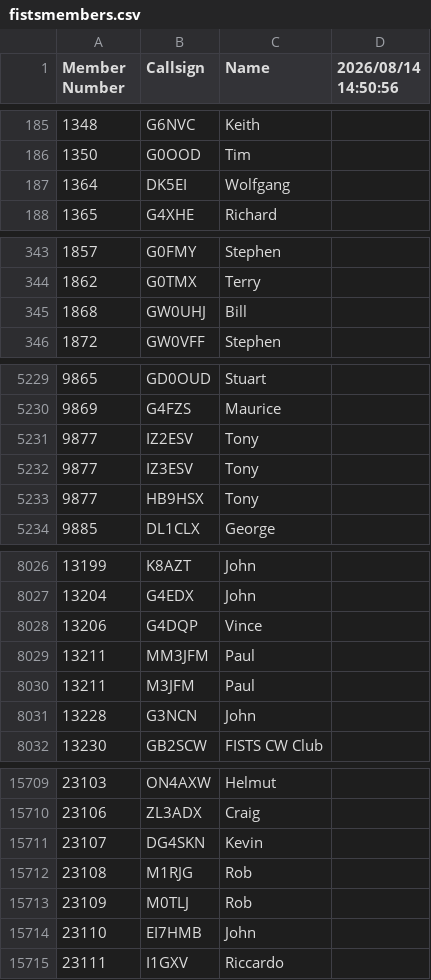
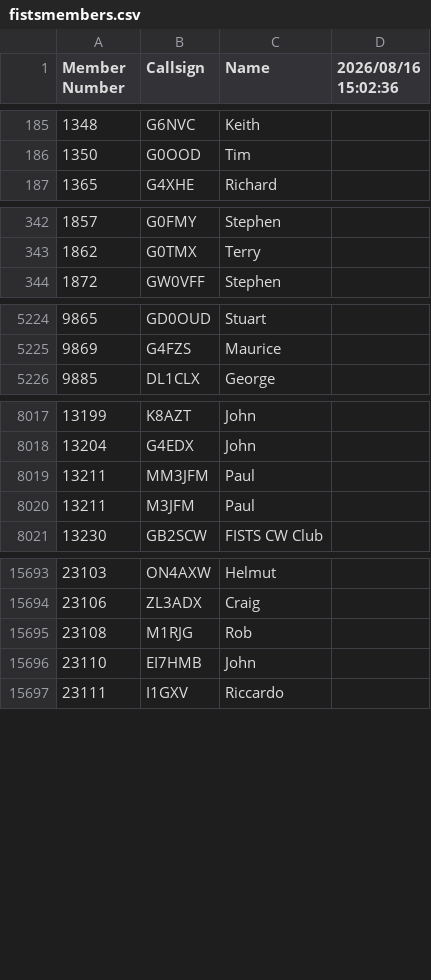
Before and after one commit to bjornekelund/dxlog, a CSV file: fistsspr/fistsmembers.csv, drawn as a sheet; only a part is shown, gaps mark what is left out; the diff covers the shown part only.

```diff
--- a/fistsspr/fistsmembers.csv
+++ b/fistsspr/fistsmembers.csv
@@ -1 +1 @@
-Member Number,Callsign,Name,2026/08/14 14:50:56
+Member Number,Callsign,Name,2026/08/16 15:02:36
@@ -186,3 +186,2 @@ Member Number,Callsign,Name,2026/08/14 14:50:56
 1350,G0OOD,Tim
-1364,DK5EI,Wolfgang
 1365,G4XHE,Richard
@@ -344,3 +343,2 @@ Member Number,Callsign,Name,2026/08/14 14:50:56
 1862,G0TMX,Terry
-1868,GW0UHJ,Bill
 1872,GW0VFF,Stephen
@@ -5230,5 +5225,2 @@ Member Number,Callsign,Name,2026/08/14 14:50:56
 9869,G4FZS,Maurice
-9877,IZ2ESV,Tony
-9877,IZ3ESV,Tony
-9877,HB9HSX,Tony
 9885,DL1CLX,George
@@ -8027,6 +8018,4 @@ Member Number,Callsign,Name,2026/08/14 14:50:56
 13204,G4EDX,John
-13206,G4DQP,Vince
 13211,MM3JFM,Paul
 13211,M3JFM,Paul
-13228,G3NCN,John
 13230,GB2SCW,FISTS CW Club
@@ -15710,5 +15694,3 @@ Member Number,Callsign,Name,2026/08/14 14:50:56
 23106,ZL3ADX,Craig
-23107,DG4SKN,Kevin
 23108,M1RJG,Rob
-23109,M0TLJ,Rob
 23110,EI7HMB,John
```
Also changed, not shown: 1 added row, 9 removed rows and 1 edited cell elsewhere in this file, 16 other files.
